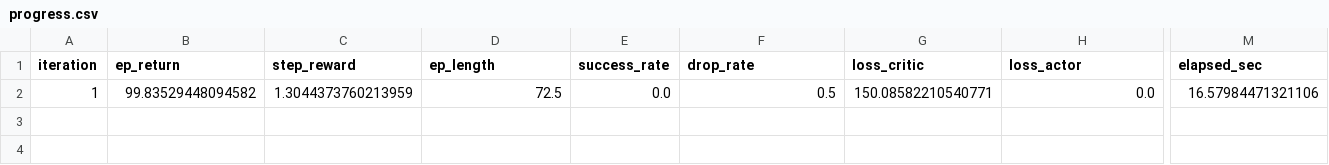
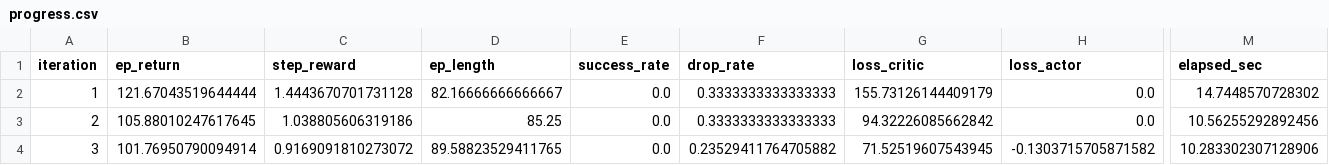
Before and after one commit to infinity510/IN_HAND_MANIPULATION-, a CSV file: checkpoints_ppo/progress.csv, drawn as a sheet; only a part is shown, gaps mark what is left out; rows hold the shown columns only; the diff names each change by its address in the sheet, - before the commit and + after, or states it on an @@ line.

```diff
--- a/checkpoints_ppo/progress.csv
+++ b/checkpoints_ppo/progress.csv
-B2 (ep_return): 99.83529448094582
+B2 (ep_return): 121.67043519644444
-C2 (step_reward): 1.3044373760213959
+C2 (step_reward): 1.4443670701731128
-D2 (ep_length): 72.5
+D2 (ep_length): 82.16666666666667
-F2 (drop_rate): 0.5
+F2 (drop_rate): 0.3333333333333333
-G2 (loss_critic): 150.08582210540771
+G2 (loss_critic): 155.73126144409179
-M2 (elapsed_sec): 16.57984471321106
+M2 (elapsed_sec): 14.7448570728302
+row 3: 2 | 105.88010247617645 | 1.038805606319186 | 85.25 | 0.0 | 0.3333333333333333 | 94.32226085662842 | 0.0 | 10.56255292892456
+row 4: 3 | 101.76950790094914 | 0.9169091810273072 | 89.58823529411765 | 0.0 | 0.23529411764705882 | 71.52519607543945 | -0.1303715705871582 | 10.283302307128906
```
Also changed, not shown: 4 other files.
